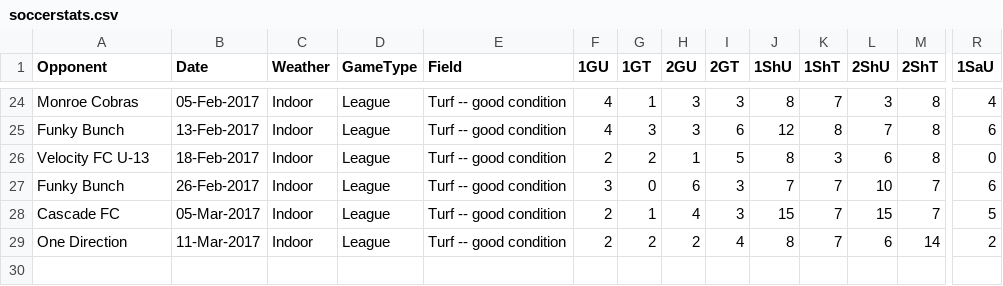
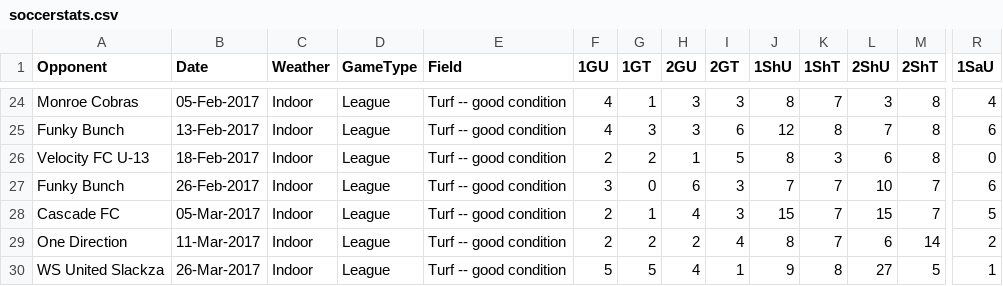
Before and after one commit to mtbakerguy/soccerstats, a CSV file: soccerstats.csv, drawn as a sheet; only a part is shown, gaps mark what is left out; rows hold the shown columns only; the diff names each change by its address in the sheet, - before the commit and + after, or states it on an @@ line.

```diff
--- a/soccerstats.csv
+++ b/soccerstats.csv
+row 30: WS United Slackza | 26-Mar-2017 | Indoor | League | Turf -- good condition | 5 | 5 | 4 | 1 | 9 | 8 | 27 | 5 | 1
```
Also changed, not shown: 1 other file.
